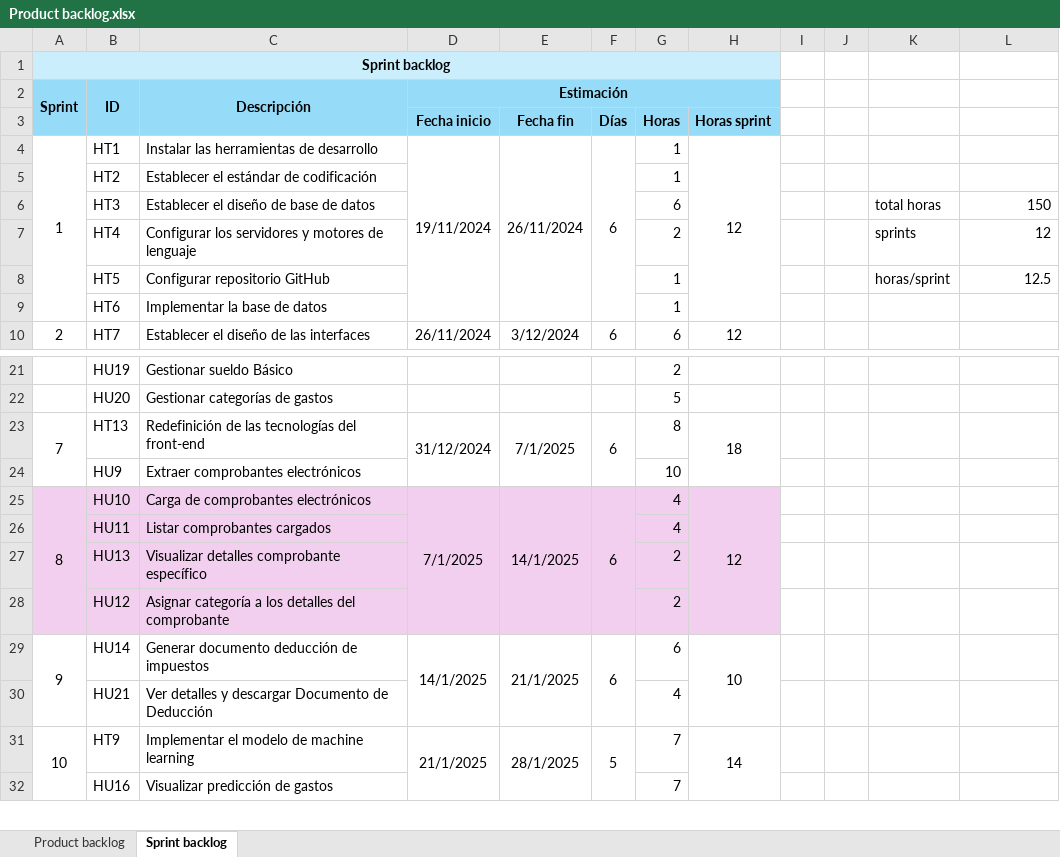
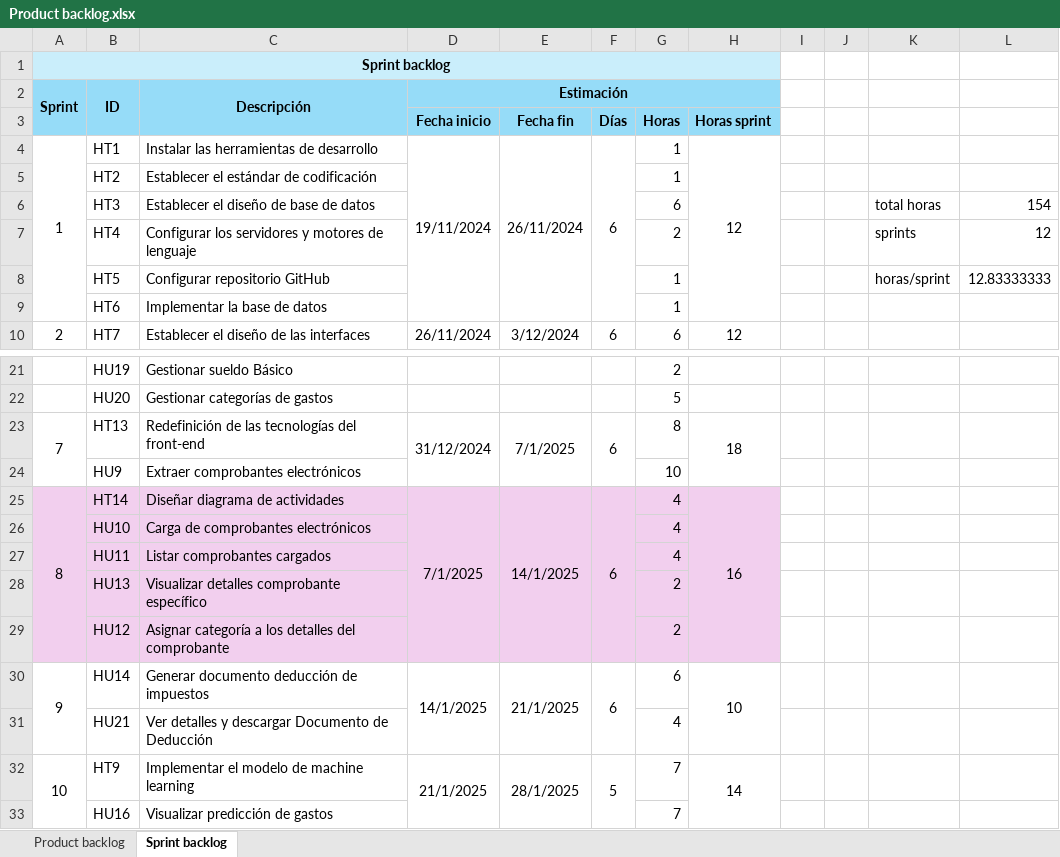
Before and after one commit to Mirai-Principal/app-informaticas-2, an Excel workbook: documentacion/scrum/Product backlog.xlsx, sheet Sprint backlog, drawn as a sheet; only a part is shown, gaps mark what is left out; values as stored, in another font and other column widths than the file's, no borders; removed rows and columns are numbered as before the commit, all else as after; the diff names each change by its address in the sheet, - before the commit and + after, or states it on an @@ line.

```diff
--- a/documentacion/scrum/Product backlog.xlsx (sheet Sprint backlog)
+++ b/documentacion/scrum/Product backlog.xlsx (sheet Sprint backlog)
-L6: 150
+L6: 154
-L8: 12.5
+L8: 12.83333333
+row 25: 8 | HT14 | Diseñar diagrama de actividades | 7/1/2025 | 14/1/2025 | 6 | 4 | 16
@@ column A renumbered in row 26 @@
-A25:A28 merged
-D26 (Fecha inicio): 7/1/2025
+D26 (Fecha inicio): (empty)
-D25:D28 merged
-E26 (Fecha fin): 14/1/2025
+E26 (Fecha fin): (empty)
-E25:E28 merged
-F26 (Días): 6
+F26 (Días): (empty)
-F25:F28 merged
-H26 (Horas sprint): 12
+H26 (Horas sprint): (empty)
-H25:H28 merged
```
Also changed, not shown: sheet Product backlog, formulas that keep their value, 1 other file.
